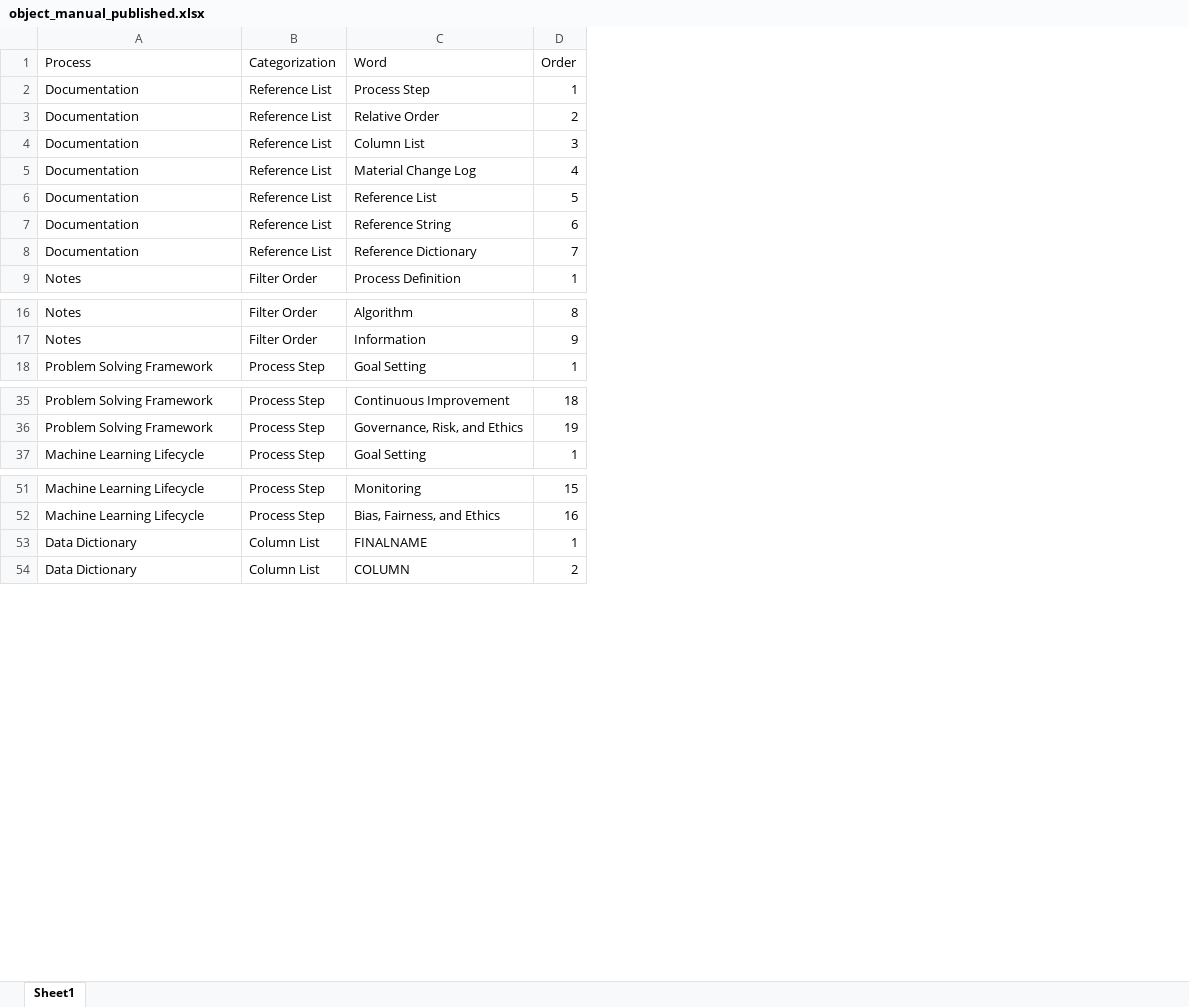
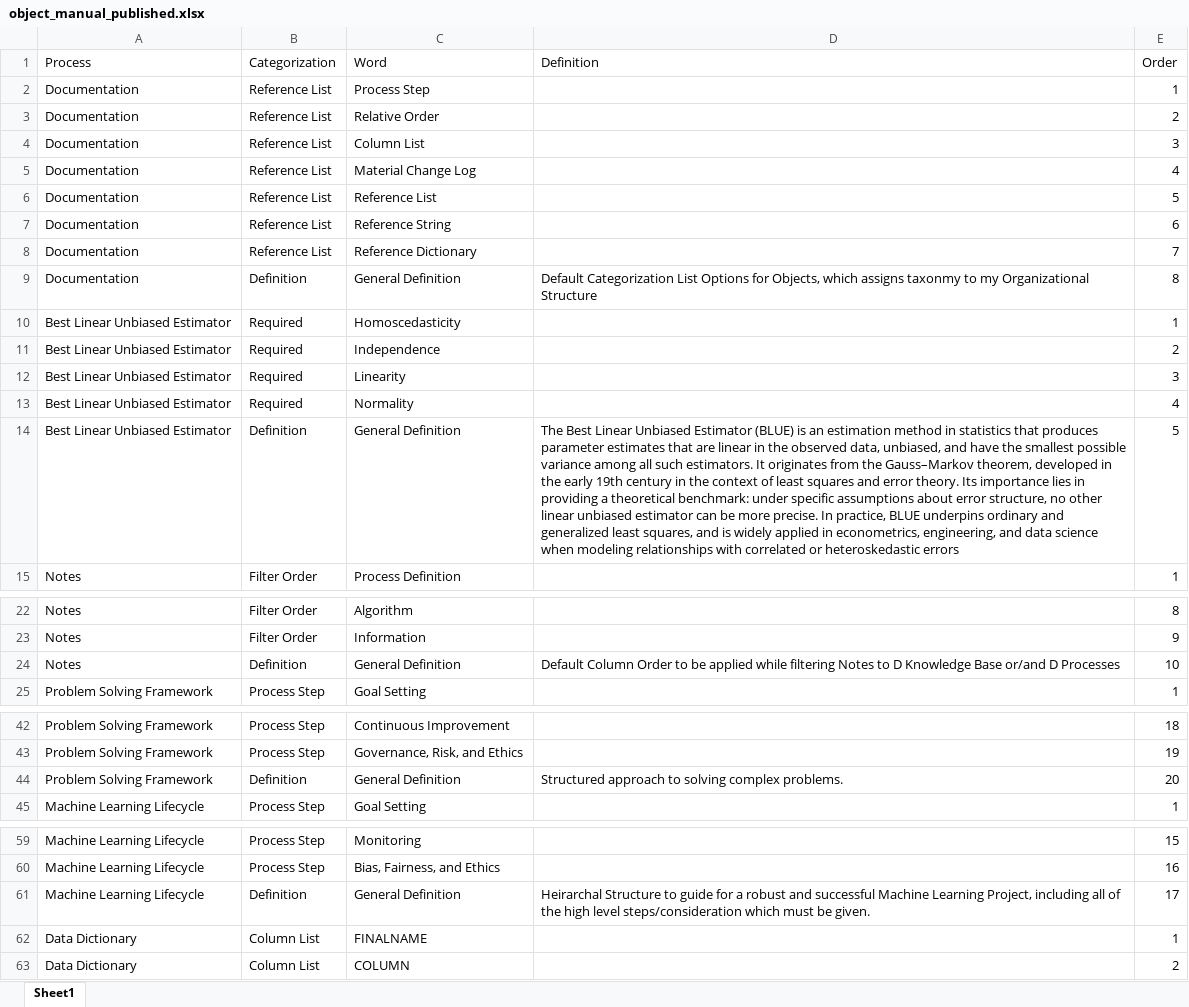
Before and after one commit to derek-dewald/Python_Tools, an Excel workbook: Streamlit/Data/object_manual_published.xlsx, sheet Sheet1, drawn as a sheet; only a part is shown, gaps mark what is left out; values as stored, in another font and other column widths than the file's, no borders; the diff covers the shown part only; the diff names each change by its address in the sheet, - before the commit and + after, or states it on an @@ line.

```diff
--- a/Streamlit/Data/object_manual_published.xlsx (sheet Sheet1)
+++ b/Streamlit/Data/object_manual_published.xlsx (sheet Sheet1)
+column D (Definition), empty
+row 9: Documentation | Definition | General Definition | Default Categorization List Options for Objects, which assigns taxonmy to my Organizational Structure | 8
+row 10: Best Linear Unbiased Estimator | Required | Homoscedasticity |  | 1
+row 11: Best Linear Unbiased Estimator | Required | Independence |  | 2
+row 12: Best Linear Unbiased Estimator | Required | Linearity |  | 3
+row 13: Best Linear Unbiased Estimator | Required | Normality |  | 4
+row 14: Best Linear Unbiased Estimator | Definition | General Definition | The Best Linear Unbiased Estimator (BLUE) is an estimation method in statistics that produces parameter estimates that are linear in the observed data, unbiased, and have the smallest possible variance among all such estimators. It originates from the Gauss–Markov theorem, developed in the early 19th century in the context of least squares and error theory. Its importance lies in providing a theoretical benchmark: under specific assumptions about error structure, no other linear unbiased estimator can be more precise. In practice, BLUE underpins ordinary and generalized least squares, and is widely applied in econometrics, engineering, and data science when modeling relationships with correlated or heteroskedastic errors | 5
+row 24: Notes | Definition | General Definition | Default Column Order to be applied while filtering Notes to D Knowledge Base or/and D Processes | 10
+row 44: Problem Solving Framework | Definition | General Definition | Structured approach to solving complex problems. | 20
+row 61: Machine Learning Lifecycle | Definition | General Definition | Heirarchal Structure to guide for a robust and successful Machine Learning Project, including all of the high level steps/consideration which must be given. | 17
```
Also changed, not shown: 1 added row elsewhere in this sheet, Streamlit/Data/knowledge_base.xlsx, 14 other files.
